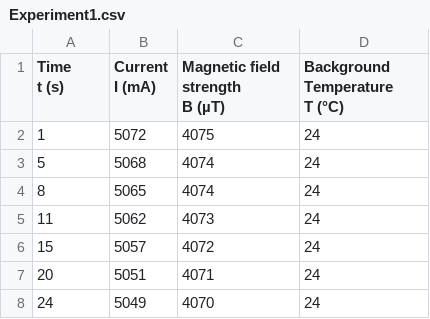
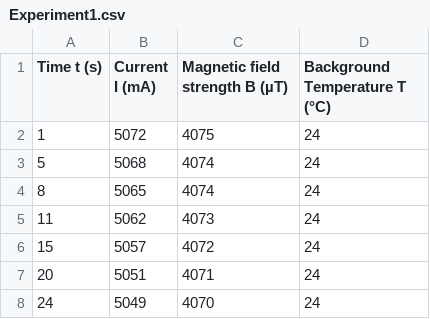
Before and after one commit to JanMaciuk/Metody_Systemowe_i_Decyzyjne_Lab, a CSV file: Projekt/Data/Raw/Experiment1.csv, drawn as a sheet; only a part is shown.

Commit message:
Remove newlines from data labels

```diff
--- a/Projekt/Data/Raw/Experiment1.csv
+++ b/Projekt/Data/Raw/Experiment1.csv
@@ -1,6 +1,2 @@
-"Time
-t (s)","Current
- I (mA)","Magnetic field strength
- B (µT)","Background Temperature
-T (°C)"
+"Time t (s)","Current I (mA)","Magnetic field strength B (µT)","Background Temperature T (°C)"
 1,5072,4075,24
```
Also changed, not shown: Projekt/Data/Raw/Experiment2.csv, Projekt/Data/Raw/Experiment3.csv, 2 other files.
